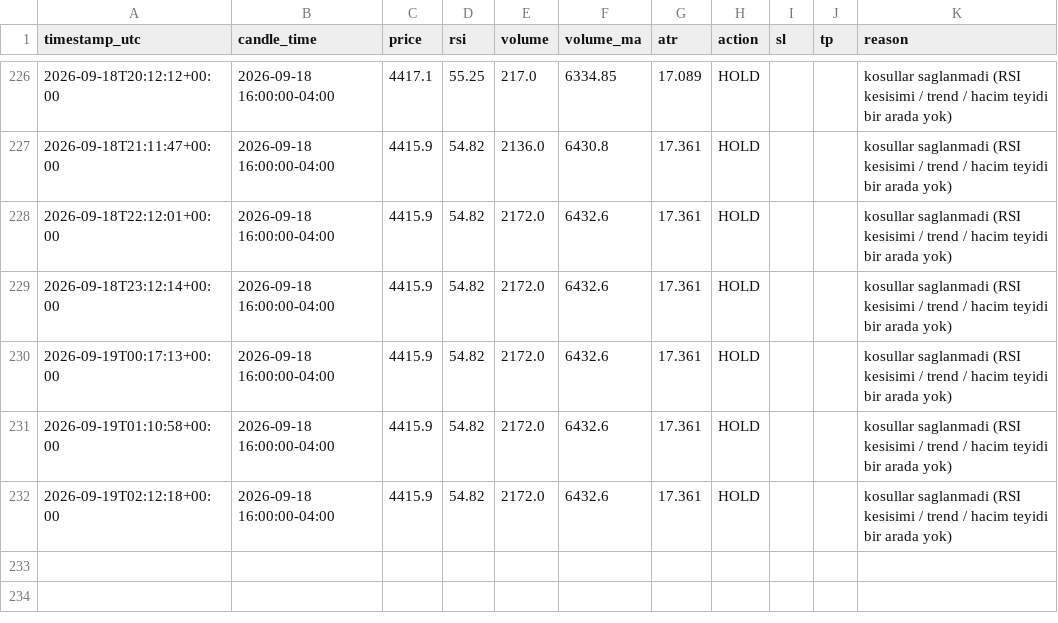
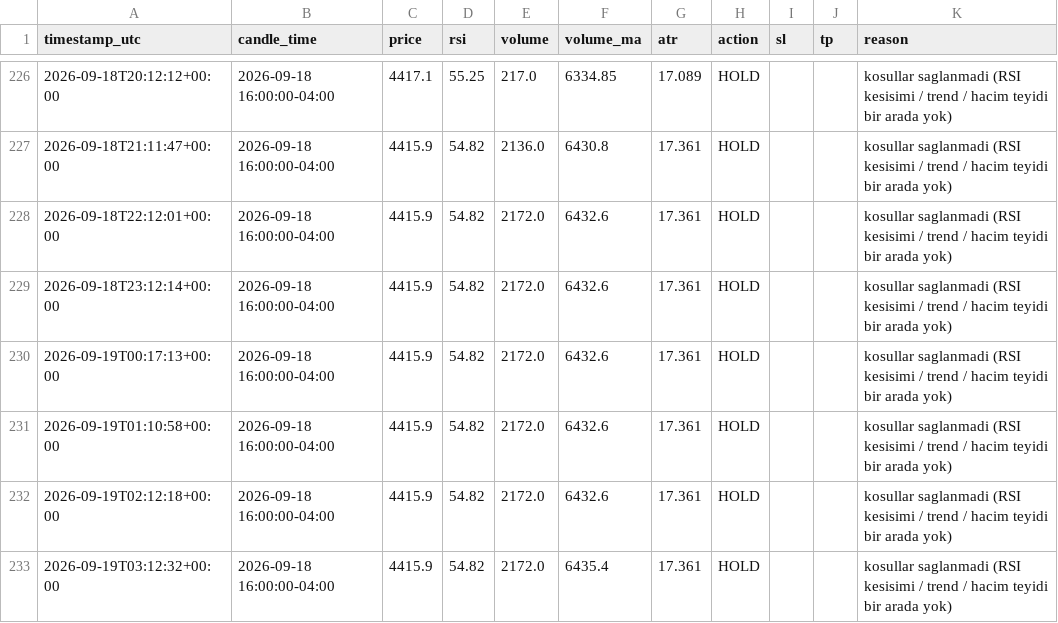
Before and after one commit to klonnist/xauusd-signal-bot, a CSV file: signals_log.csv, drawn as a sheet; only a part is shown, gaps mark what is left out; the diff names each change by its address in the sheet, - before the commit and + after, or states it on an @@ line.

```diff
--- a/signals_log.csv
+++ b/signals_log.csv
+row 233: 2026-09-19T03:12:32+00:00 | 2026-09-18 16:00:00-04:00 | 4415.9 | 54.82 | 2172.0 | 6435.4 | 17.361 | HOLD |  |  | kosullar saglanmadi (RSI kesisimi / trend / hacim teyidi bir arada yok)
```
Also changed, not shown: 1 other file.
